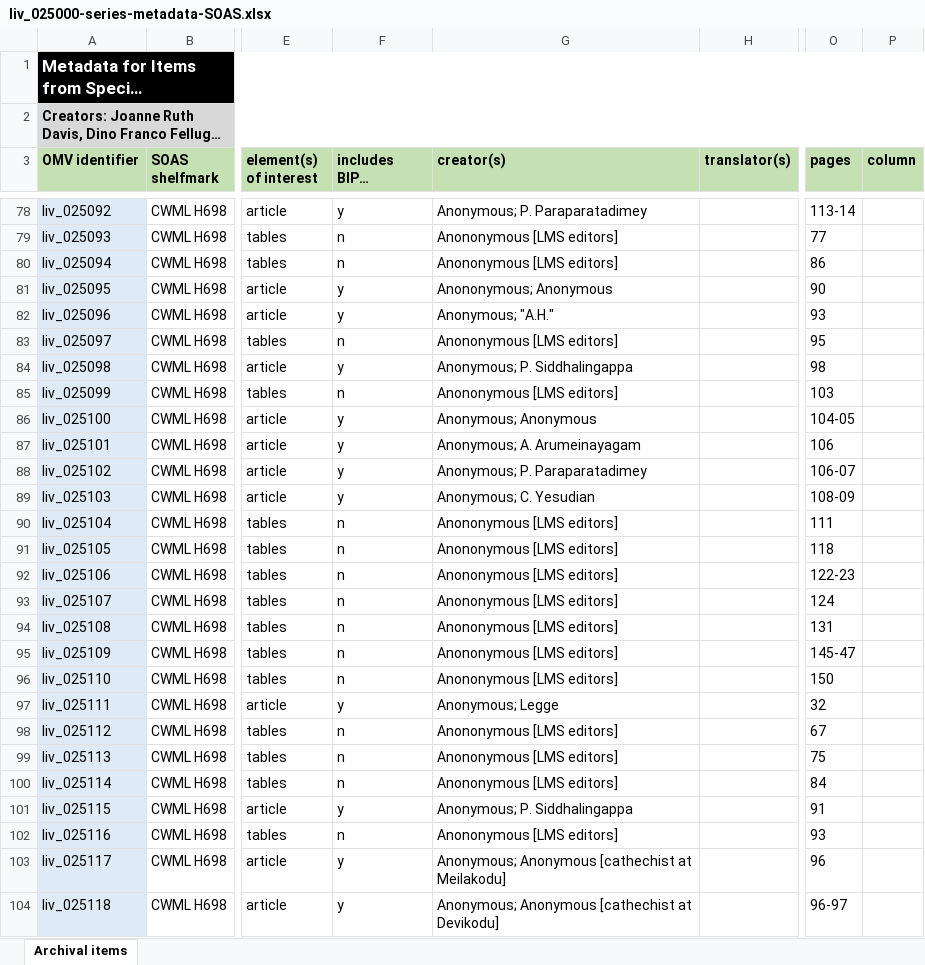
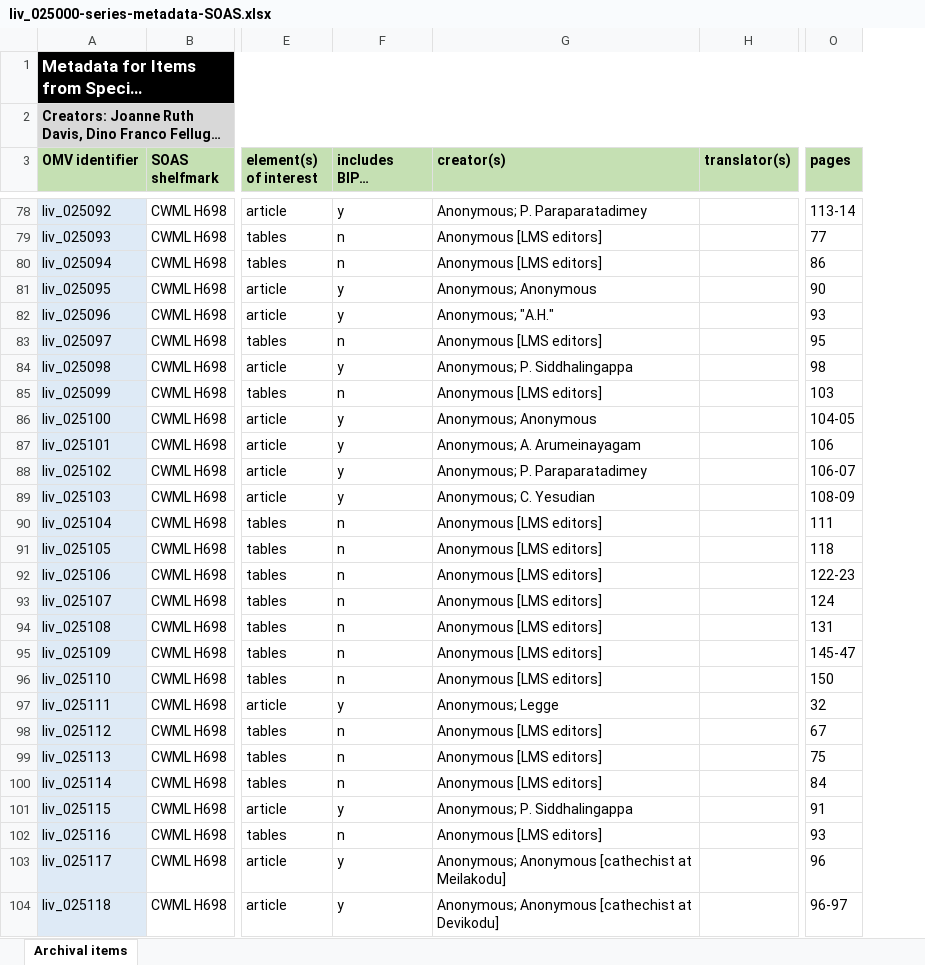
Before and after one commit to livingstoneonline/onemorevoice, an Excel workbook: xlsx/bipoc-voices/liv_025000-series-metadata-SOAS/liv_025000-series-metadata-SOAS.xlsx, sheet Archival items, drawn as a sheet; only a part is shown, gaps mark what is left out; long unchanged cells end in …; values as stored, in another font and other column widths than the file's, no borders; the diff covers the shown part only; the diff names each change by its address in the sheet, - before the commit and + after, or states it on an @@ line.

```diff
--- a/xlsx/bipoc-voices/liv_025000-series-metadata-SOAS/liv_025000-series-metadata-SOAS.xlsx (sheet Archival items)
+++ b/xlsx/bipoc-voices/liv_025000-series-metadata-SOAS/liv_025000-series-metadata-SOAS.xlsx (sheet Archival items)
-column P (column), empty
-G79:G80 (creator(s)): Anononymous [LMS editors]
+G79:G80 (creator(s)): Anonymous [LMS editors]
-G81 (creator(s)): Anononymous; Anonymous
+G81 (creator(s)): Anonymous; Anonymous
-G83 (creator(s)): Anononymous [LMS editors]
+G83 (creator(s)): Anonymous [LMS editors]
-G85 (creator(s)): Anononymous [LMS editors]
+G85 (creator(s)): Anonymous [LMS editors]
-G90:G96 (creator(s)): Anononymous [LMS editors]
+G90:G96 (creator(s)): Anonymous [LMS editors]
-G98:G100 (creator(s)): Anononymous [LMS editors]
+G98:G100 (creator(s)): Anonymous [LMS editors]
-G102 (creator(s)): Anononymous [LMS editors]
+G102 (creator(s)): Anonymous [LMS editors]
```
Also changed, not shown: 41 edited cells elsewhere in this sheet, 2 other files.
